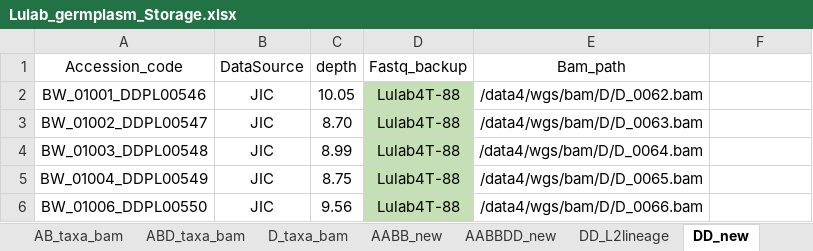
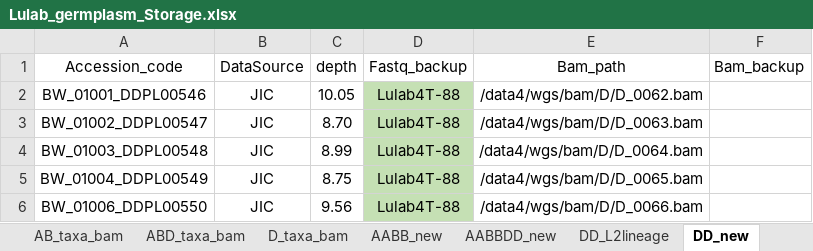
Before and after one commit to Yafei-Guo-coder/DumpNice, an Excel workbook: 07_VMap3/Lulab_germplasm_Storage.xlsx, sheet DD_new, drawn as a sheet; only a part is shown; values as stored, in another font and other column widths than the file's, no borders; the diff names each change by its address in the sheet, - before the commit and + after, or states it on an @@ line.

```diff
--- a/07_VMap3/Lulab_germplasm_Storage.xlsx (sheet DD_new)
+++ b/07_VMap3/Lulab_germplasm_Storage.xlsx (sheet DD_new)
-F1: (empty)
+F1: Bam_backup
```
Also changed, not shown: sheet 275_HNU, sheet DD_L2lineage, other sheet tabs, 2 other files.
